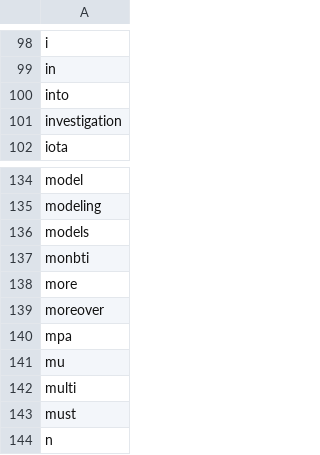
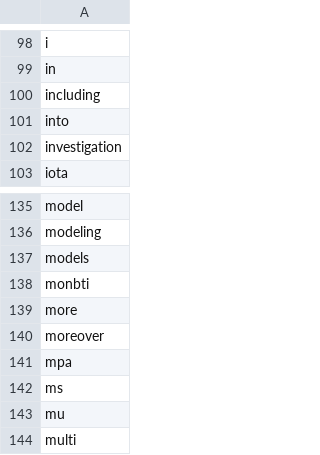
Before and after one commit to card-lab/card-lab.github.io, a CSV file: files/word-cloud-exclusions-list.csv, drawn as a sheet; only a part is shown, gaps mark what is left out; the shorter side is filled out with more unchanged rows.

Commit message:
Fix word cloud exclusions

```diff
--- a/files/word-cloud-exclusions-list.csv
+++ b/files/word-cloud-exclusions-list.csv
@@ -99,2 +99,3 @@ i
 in
+including
 into
@@ -140,2 +141,3 @@ moreover
 mpa
+ms
 mu
```
Also changed, not shown: 6 other files.
